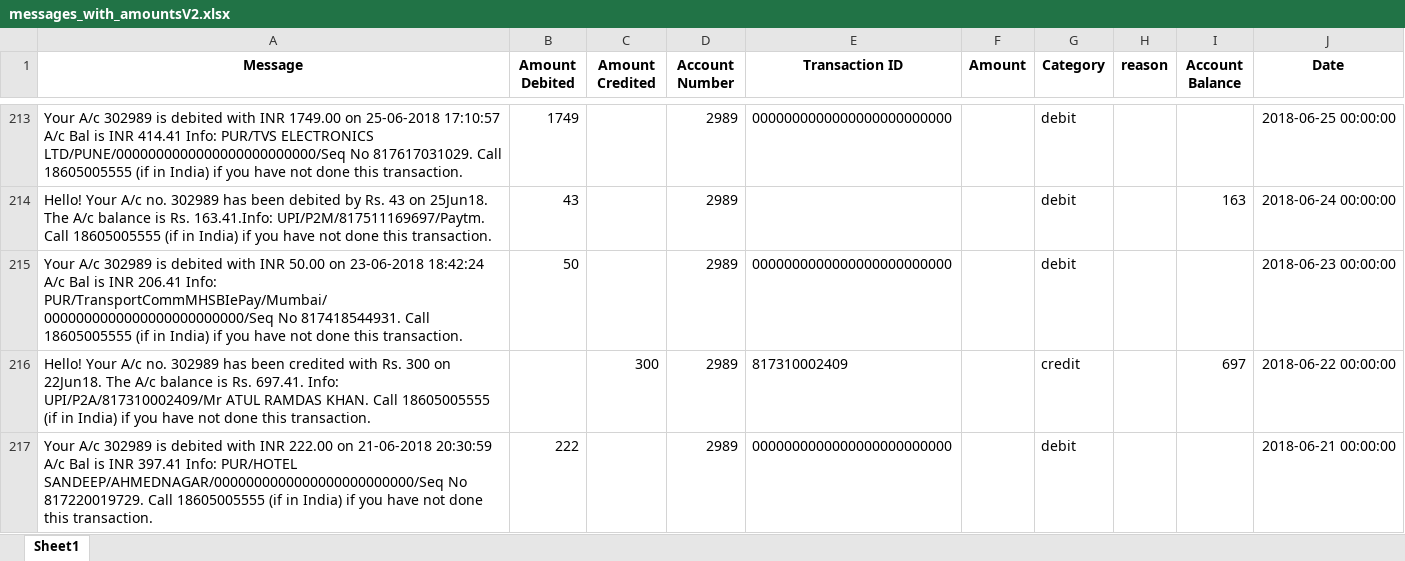
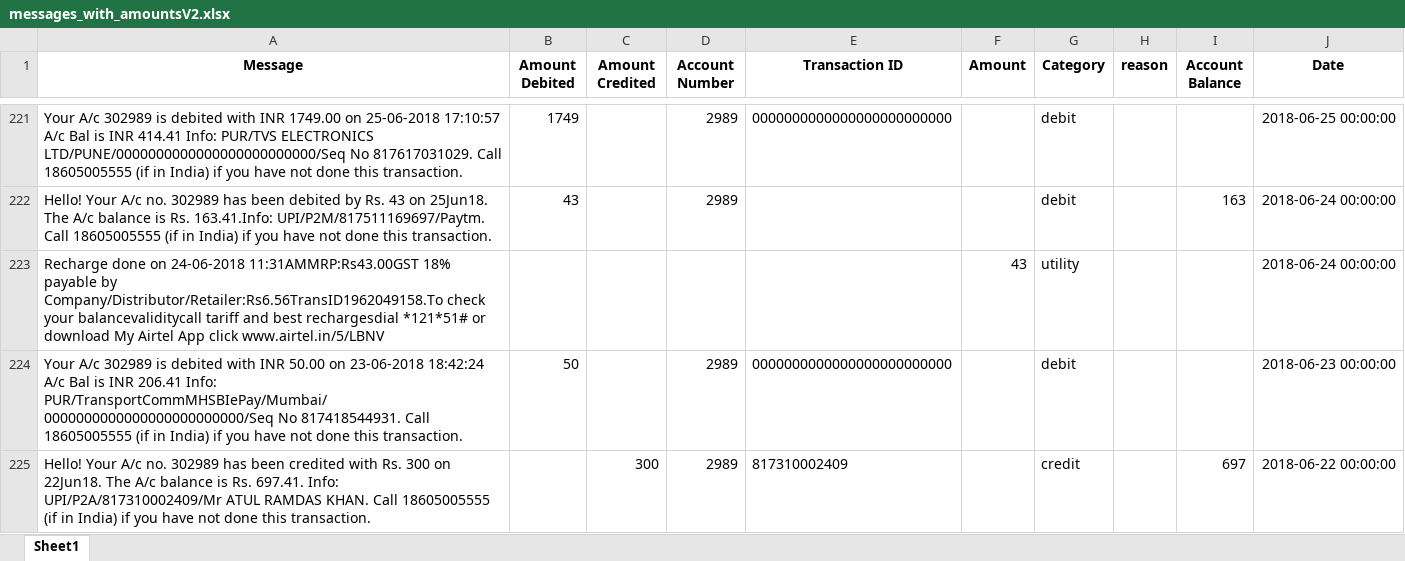
Before and after one commit to HueyTechInfra/sms_parser, an Excel workbook: messages_with_amountsV2.xlsx, sheet Sheet1, drawn as a sheet; only a part is shown, gaps mark what is left out; the shorter side is filled out with more unchanged rows; values as stored, in another font and other column widths than the file's, no borders; the diff covers the shown part only; the diff names each change by its address in the sheet, - before the commit and + after, or states it on an @@ line.

Commit message:
added utility category and showed distribuion of messages amoneg different categories using plots

```diff
--- a/messages_with_amountsV2.xlsx (sheet Sheet1)
+++ b/messages_with_amountsV2.xlsx (sheet Sheet1)
+row 223: Recharge done on 24-06-2018 11:31AMMRP:Rs43.00GST 18% payable by Company/Distributor/Retailer:Rs6.56TransID1962049158.To check your balancevaliditycall tariff and best rechargesdial *121*51# or download My Airtel App click www.airtel.in/5/LBNV |  |  |  |  | 43 | utility |  |  | 2018-06-24 00:00:00
```
Also changed, not shown: 17 added rows elsewhere in this sheet, complete_data.xlsx, 2 other files.
